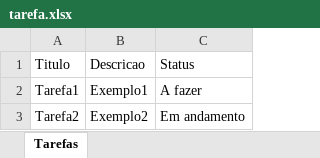
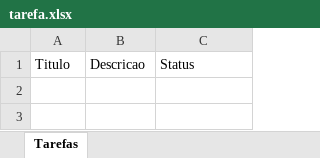
Before and after one commit to VyniMarques/Trabalho1-C214-L1, an Excel workbook: src/pastaTarefas/tarefa.xlsx, sheet Tarefas, drawn as a sheet; values as stored, in another font and other column widths than the file's, no borders; the diff names each change by its address in the sheet, - before the commit and + after, or states it on an @@ line.

```diff
--- a/src/pastaTarefas/tarefa.xlsx (sheet Tarefas)
+++ b/src/pastaTarefas/tarefa.xlsx (sheet Tarefas)
-row 2: Tarefa1 | Exemplo1 | A fazer
-row 3: Tarefa2 | Exemplo2 | Em andamento
```
Also changed, not shown: 2 other files.
